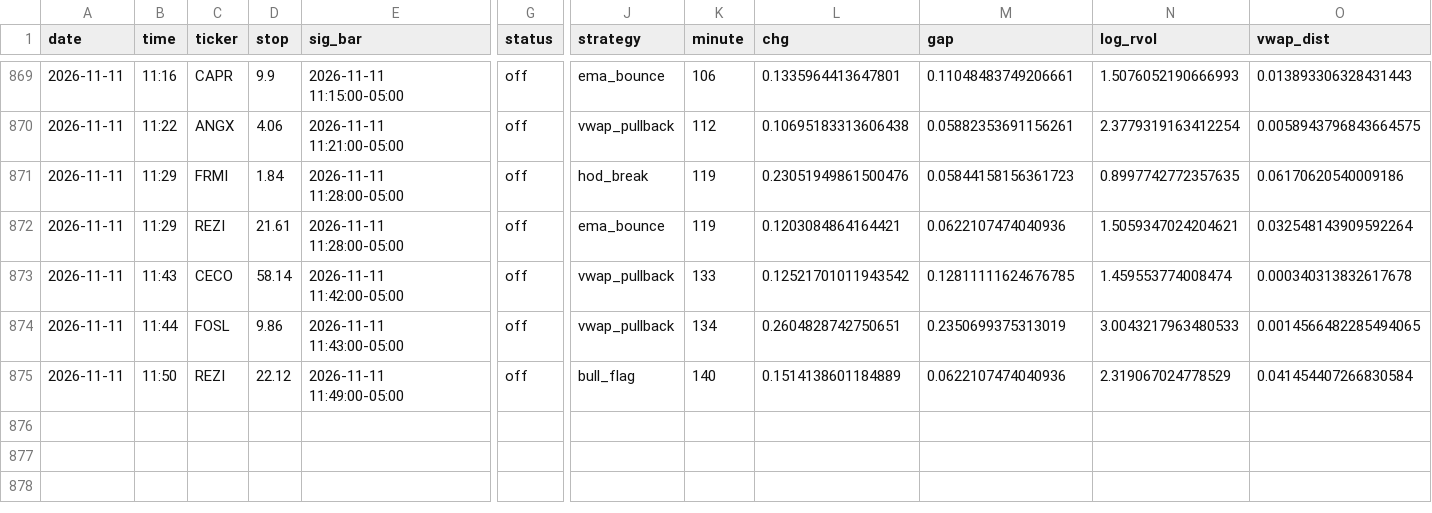
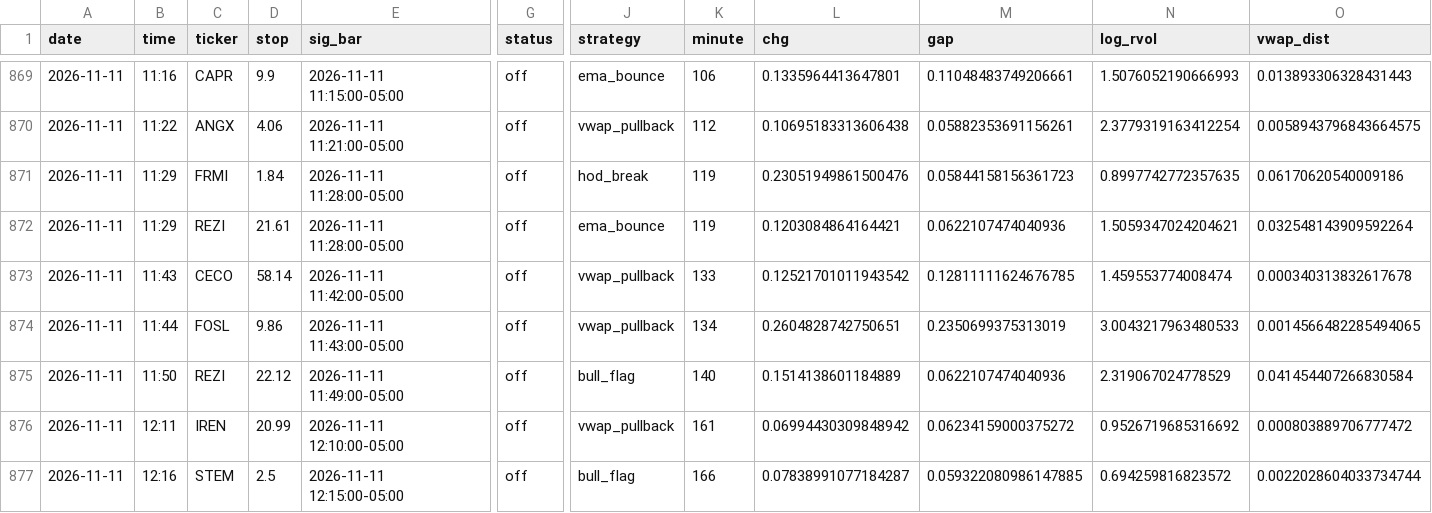
Before and after one commit to newurbaninfluence-lgtm/paper-trading-bot, a CSV file: signals.csv, drawn as a sheet; only a part is shown, gaps mark what is left out; rows hold the shown columns only; the diff names each change by its address in the sheet, - before the commit and + after, or states it on an @@ line.

```diff
--- a/signals.csv
+++ b/signals.csv
+row 876: 2026-11-11 | 12:11 | IREN | 20.99 | 2026-11-11 12:10:00-05:00 | off | vwap_pullback | 161 | 0.06994430309848942 | 0.06234159000375272 | 0.9526719685316692 | 0.000803889706777472
+row 877: 2026-11-11 | 12:16 | STEM | 2.5 | 2026-11-11 12:15:00-05:00 | off | bull_flag | 166 | 0.07838991077184287 | 0.059322080986147885 | 0.694259816823572 | 0.0022028604033734744
```
Also changed, not shown: 2 other files.
